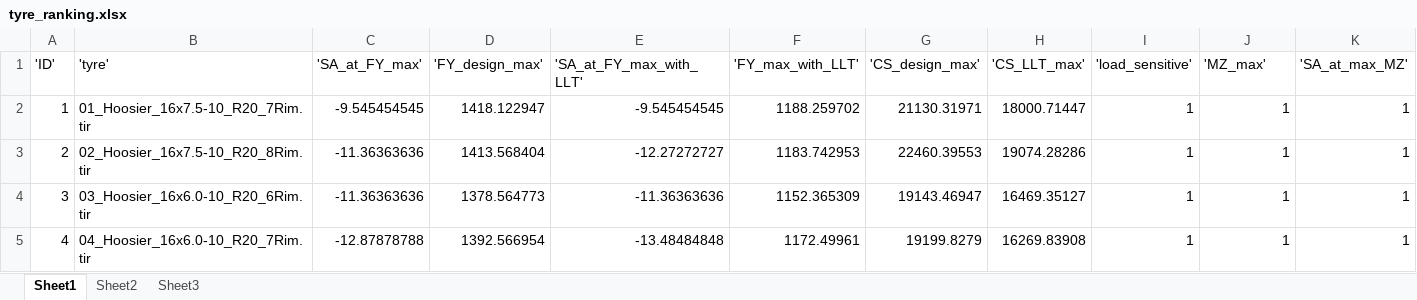
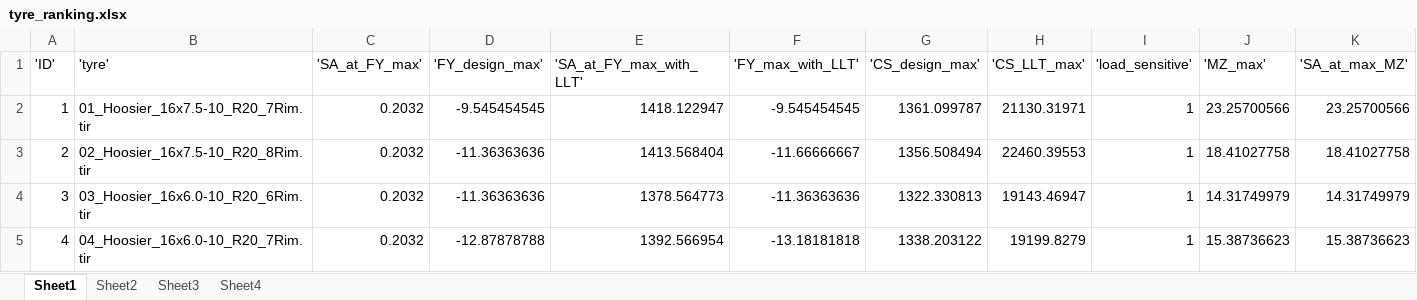
Before and after one commit to Infinity265/cmt_tyre_toolbox_new, an Excel workbook: model_outputs/tyre_ranking.xlsx, sheet Sheet1, drawn as a sheet; only a part is shown; values as stored, in another font and other column widths than the file's, no borders; the diff covers the shown part only; the diff names each change by its address in the sheet, - before the commit and + after, or states it on an @@ line.

```diff
--- a/model_outputs/tyre_ranking.xlsx (sheet Sheet1)
+++ b/model_outputs/tyre_ranking.xlsx (sheet Sheet1)
+sheet tab: Sheet4
-C2 ('SA_at_FY_max'): -9.545454545
+C2 ('SA_at_FY_max'): 0.2032
-D2 ('FY_design_max'): 1418.122947
+D2 ('FY_design_max'): -9.545454545
-E2 ('SA_at_FY_max_with_LLT'): -9.545454545
+E2 ('SA_at_FY_max_with_LLT'): 1418.122947
-F2 ('FY_max_with_LLT'): 1188.259702
+F2 ('FY_max_with_LLT'): -9.545454545
-G2 ('CS_design_max'): 21130.31971
+G2 ('CS_design_max'): 1361.099787
-H2 ('CS_LLT_max'): 18000.71447
+H2 ('CS_LLT_max'): 21130.31971
-J2 ('MZ_max'): 1
+J2 ('MZ_max'): 23.25700566
-K2 ('SA_at_max_MZ'): 1
+K2 ('SA_at_max_MZ'): 23.25700566
-C3:C4 ('SA_at_FY_max'): -11.36363636
+C3:C4 ('SA_at_FY_max'): 0.2032
-D3 ('FY_design_max'): 1413.568404
+D3 ('FY_design_max'): -11.36363636
-E3 ('SA_at_FY_max_with_LLT'): -12.27272727
+E3 ('SA_at_FY_max_with_LLT'): 1413.568404
-F3 ('FY_max_with_LLT'): 1183.742953
+F3 ('FY_max_with_LLT'): -11.66666667
-G3 ('CS_design_max'): 22460.39553
+G3 ('CS_design_max'): 1356.508494
-H3 ('CS_LLT_max'): 19074.28286
+H3 ('CS_LLT_max'): 22460.39553
-J3 ('MZ_max'): 1
+J3 ('MZ_max'): 18.41027758
-K3 ('SA_at_max_MZ'): 1
+K3 ('SA_at_max_MZ'): 18.41027758
-D4 ('FY_design_max'): 1378.564773
+D4 ('FY_design_max'): -11.36363636
-E4 ('SA_at_FY_max_with_LLT'): -11.36363636
+E4 ('SA_at_FY_max_with_LLT'): 1378.564773
-F4 ('FY_max_with_LLT'): 1152.365309
+F4 ('FY_max_with_LLT'): -11.36363636
-G4 ('CS_design_max'): 19143.46947
+G4 ('CS_design_max'): 1322.330813
-H4 ('CS_LLT_max'): 16469.35127
+H4 ('CS_LLT_max'): 19143.46947
-J4 ('MZ_max'): 1
+J4 ('MZ_max'): 14.31749979
-K4 ('SA_at_max_MZ'): 1
+K4 ('SA_at_max_MZ'): 14.31749979
-C5 ('SA_at_FY_max'): -12.87878788
+C5 ('SA_at_FY_max'): 0.2032
-D5 ('FY_design_max'): 1392.566954
+D5 ('FY_design_max'): -12.87878788
-E5 ('SA_at_FY_max_with_LLT'): -13.48484848
+E5 ('SA_at_FY_max_with_LLT'): 1392.566954
-F5 ('FY_max_with_LLT'): 1172.49961
+F5 ('FY_max_with_LLT'): -13.18181818
-G5 ('CS_design_max'): 19199.8279
+G5 ('CS_design_max'): 1338.203122
-H5 ('CS_LLT_max'): 16269.83908
+H5 ('CS_LLT_max'): 19199.8279
-J5 ('MZ_max'): 1
+J5 ('MZ_max'): 15.38736623
-K5 ('SA_at_max_MZ'): 1
+K5 ('SA_at_max_MZ'): 15.38736623
```
Also changed, not shown: 1 added row, 2 removed rows and 203 edited cells elsewhere in this sheet, sheet Sheet3, sheet Sheet2, 3 other files.
